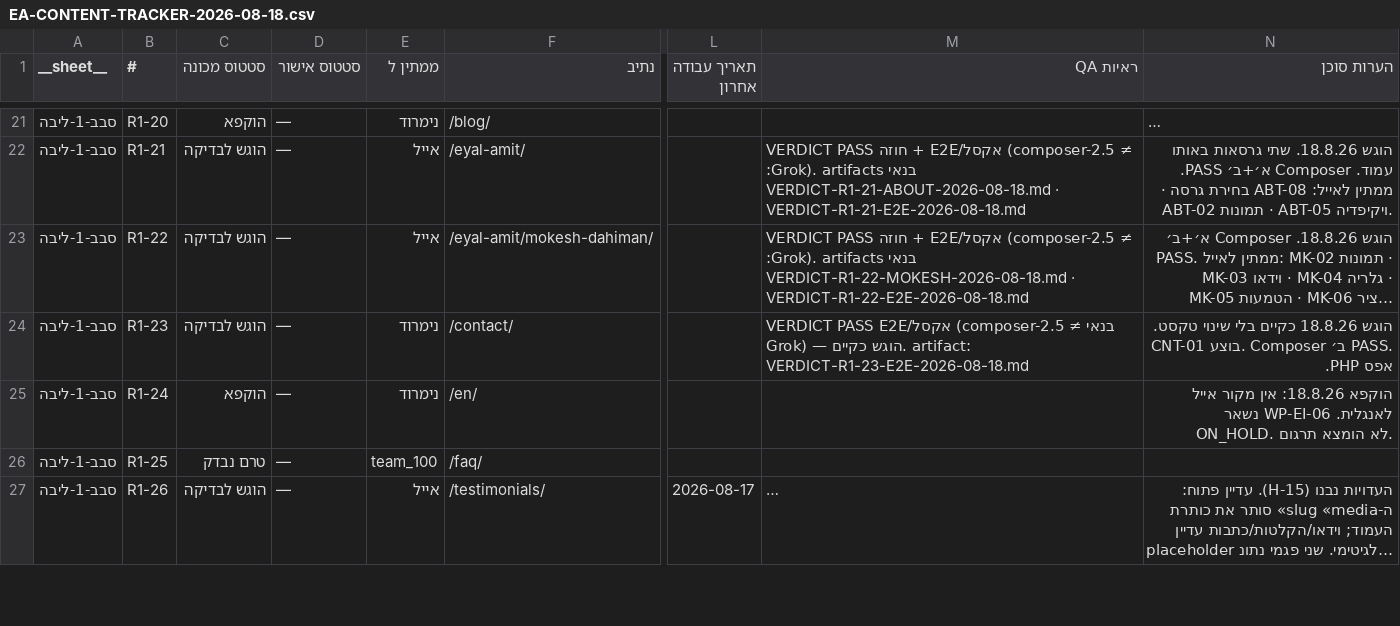
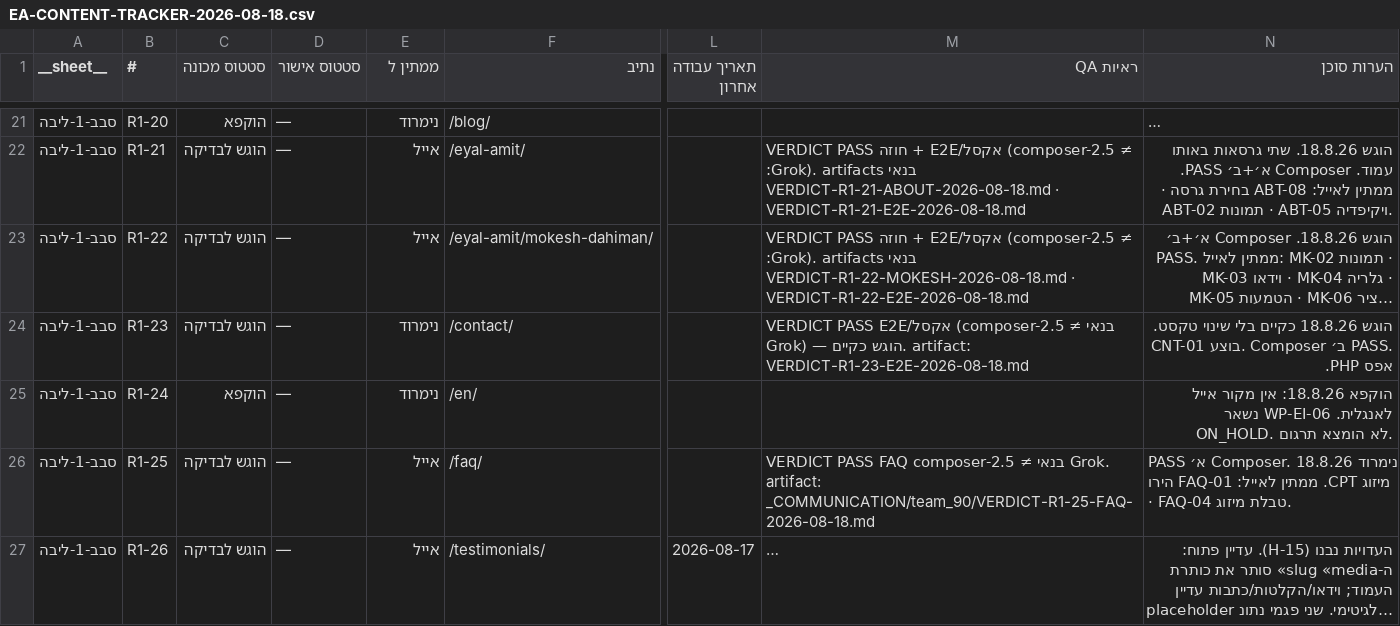
Before and after one commit to WaldNimrod/EyalAmit, a CSV file: _COMMUNICATION/team_100/S006/tracker/EA-CONTENT-TRACKER-2026-08-18.csv, drawn as a sheet; only a part is shown, gaps mark what is left out; long unchanged cells end in …; the diff covers the shown part only; the diff names each change by its address in the sheet, - before the commit and + after, or states it on an @@ line.

```diff
--- a/_COMMUNICATION/team_100/S006/tracker/EA-CONTENT-TRACKER-2026-08-18.csv
+++ b/_COMMUNICATION/team_100/S006/tracker/EA-CONTENT-TRACKER-2026-08-18.csv
-C26 (סטטוס מכונה): טרם נבדק
+C26 (סטטוס מכונה): הוגש לבדיקה
-E26 (ממתין ל): team_100
+E26 (ממתין ל): אייל
-M26 (ראיות QA): (empty)
+M26 (ראיות QA): VERDICT PASS FAQ composer-2.5 ≠ בנאי Grok. artifact: _COMMUNICATION/team_90/VERDICT-R1-25-FAQ-2026-08-18.md
-N26 (הערות סוכן): (empty)
+N26 (הערות סוכן): PASS א׳ Composer. נימרוד 18.8.26 מיזוג CPT. ממתין לאייל: FAQ-01 הירו · FAQ-04 טבלת מיזוג.
```
Also changed, not shown: 28 edited cells elsewhere in this file, _COMMUNICATION/team_100/S006/tracker/latest.csv, 54 other files.
